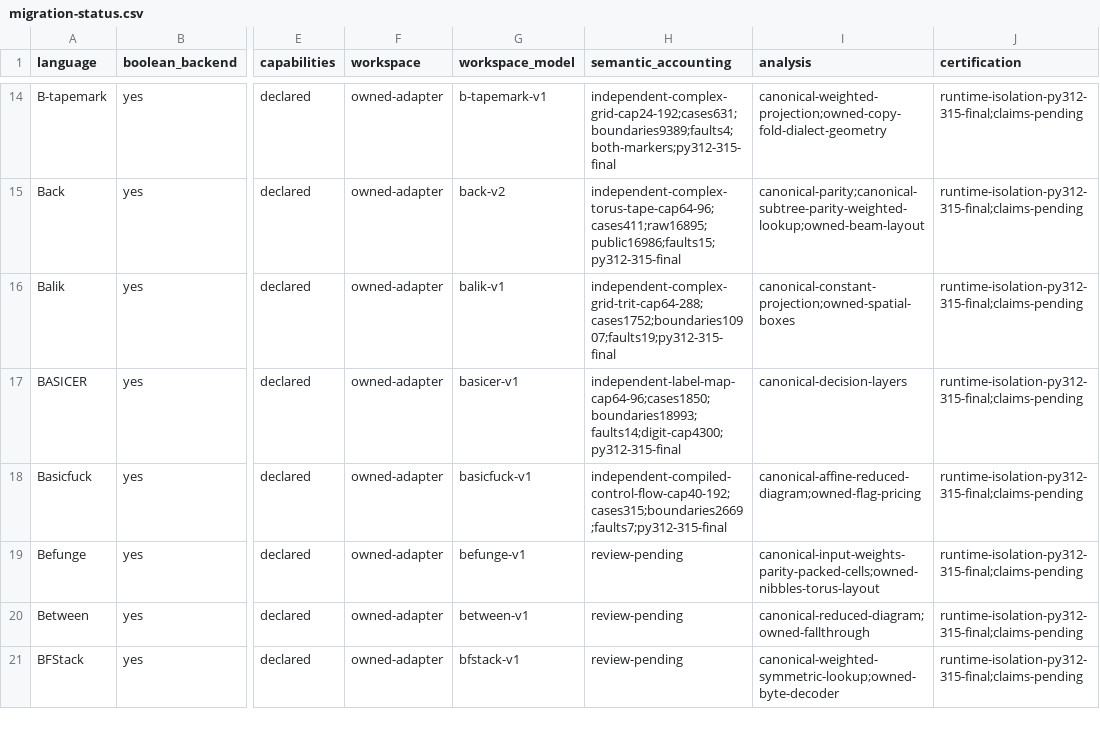
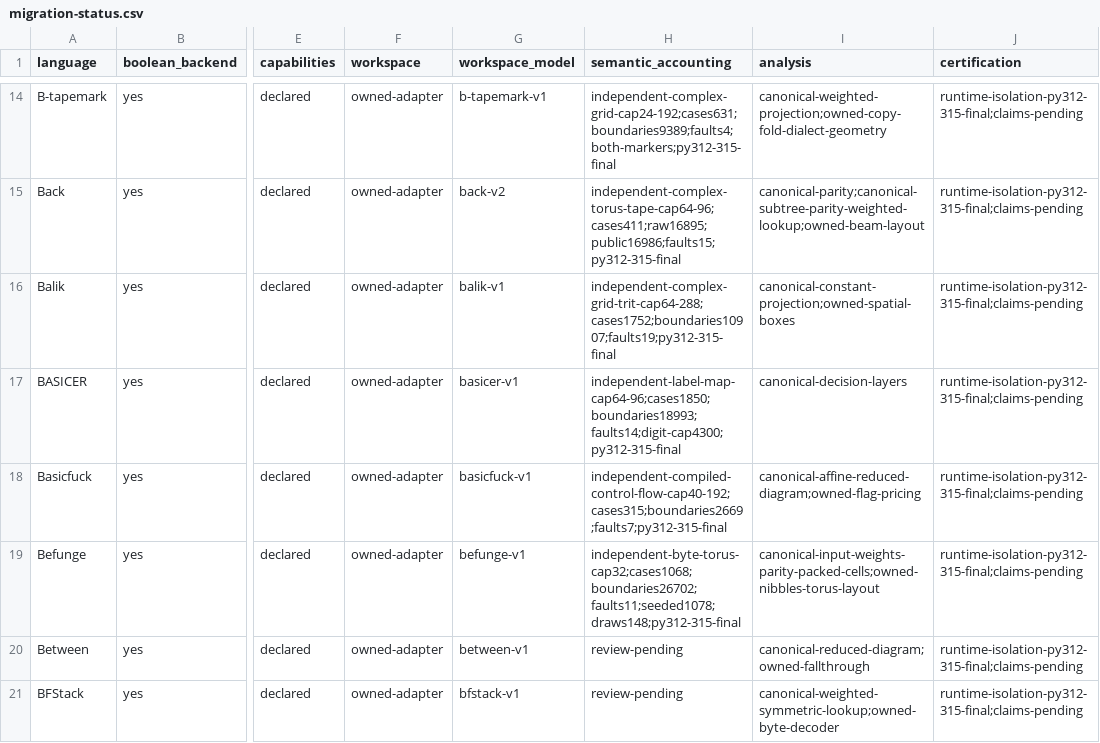
Before and after one commit to bangyen/esolangs, a CSV file: docs/migration-status.csv, drawn as a sheet; only a part is shown, gaps mark what is left out; the diff names each change by its address in the sheet, - before the commit and + after, or states it on an @@ line.

Commit message:
Check all nine Befunge workspace components independently
Project the existing byte-torus reference through the full befunge-v1
workspace declaration, caching immutable reference images without using
native state to predict resources. Preserve the original 1,048 Cartesian
cases and existing direction/signed-long witnesses; the owned corpus now
has 1,068 cases and 26,702 boundaries at cap 32. Nine resource erasures and
the two existing semantic faults fail. Five literal anchors pass at
2/4/16/16017/11 bits, covering halted cursor movement and equal-content
versus changed p writes. The scripted observed maximum 16,163 is not global.

Parse validated ASCII numbers in independent nine-digit chunks so the
reference follows 5,000-digit inputs beyond CPython's conversion cap;
include positive, negative and long-leading-zero controls. Runtime and
production parsing are unchanged. The expanded check alone measured 1.02s
against the 1s fast ceiling, so mark its existing hook and admission helper
medium. Preserve all assertions, cases and budget constants.

Python 3.12.11, 3.13.15, 3.14.7 and final 3.15.0 each pass a separately seeded
1,078-case/27,817-boundary installed audit: 205 native completions, 63 failures,
24 constructors, 786 bounded runs, 148 seeded draws and 96 guarded workers.
Check every raw/VM/debugger boundary, retain every captured snapshot,
compare independent IO counters including invalid-token/whitespace-EOF
behavior, distinguish constructor observations, and match native/isolated
partial-output and unfinished results. All 951 packaged runtime files match
source. All nine components are written. The seeded observed maximum 16,017
is not global. Review tightened constructor and held-snapshot checks before
the final four-version matrix. Broader language/catalog completion is open.

Validation: parent source audit confirms original Cartesian corpus retained
and all 11 fault controls; focused 238 tests and semantic admission passed.
The initial focused run failed only fast-band ceilings; the isolated
1.02s failure established the medium labels. Ruff check/format passed.
Full just test passed: 16,260 passed, 12 skipped, with pre-commit and
mypy green; gate208.7s wall, bounded controller209.12s.

```diff
--- a/docs/migration-status.csv
+++ b/docs/migration-status.csv
-H19 (semantic_accounting): review-pending
+H19 (semantic_accounting): independent-byte-torus-cap32;cases1068;boundaries26702;faults11;seeded1078;draws148;py312-315-final
```
Also changed, not shown: 4 other files.
